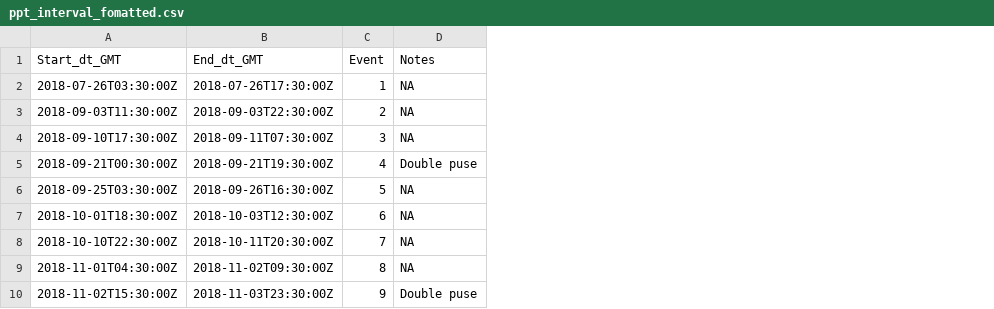
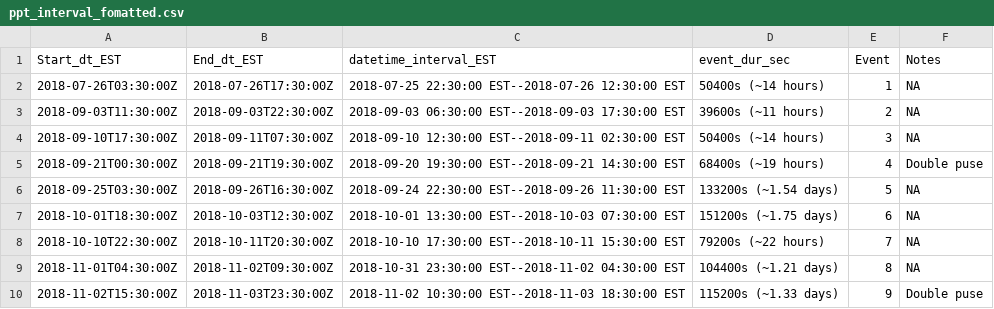
Before and after one commit to prerana5511/first_repo, a CSV file: data/ppt_interval_fomatted.csv, drawn as a sheet; the diff names each change by its address in the sheet, - before the commit and + after, or states it on an @@ line.

```diff
--- a/data/ppt_interval_fomatted.csv
+++ b/data/ppt_interval_fomatted.csv
+column C (datetime_interval_EST), rows 2-10: 2018-07-25 22:30:00 EST--2018-07-26 12:30:00 EST | 2018-09-03 06:30:00 EST--2018-09-03 17:30:00 EST | 2018-09-10 12:30:00 EST--2018-09-11 02:30:00 EST | 2018-09-20 19:30:00 EST--2018-09-21 14:30:00 EST | 2018-09-24 22:30:00 EST--2018-09-26 11:30:00 EST | 2018-10-01 13:30:00 EST--2018-10-03 07:30:00 EST | 2018-10-10 17:30:00 EST--2018-10-11 15:30:00 EST | 2018-10-31 23:30:00 EST--2018-11-02 04:30:00 EST | 2018-11-02 10:30:00 EST--2018-11-03 18:30:00 EST
+column D (event_dur_sec), rows 2-10: 50400s (~14 hours) | 39600s (~11 hours) | 50400s (~14 hours) | 68400s (~19 hours) | 133200s (~1.54 days) | 151200s (~1.75 days) | 79200s (~22 hours) | 104400s (~1.21 days) | 115200s (~1.33 days)
-A1: Start_dt_GMT
+A1: Start_dt_EST
-B1: End_dt_GMT
+B1: End_dt_EST
```
Also changed, not shown: data/hobo_ppt_interval_file.csv, output/rec_model.csv, 30 other files.
